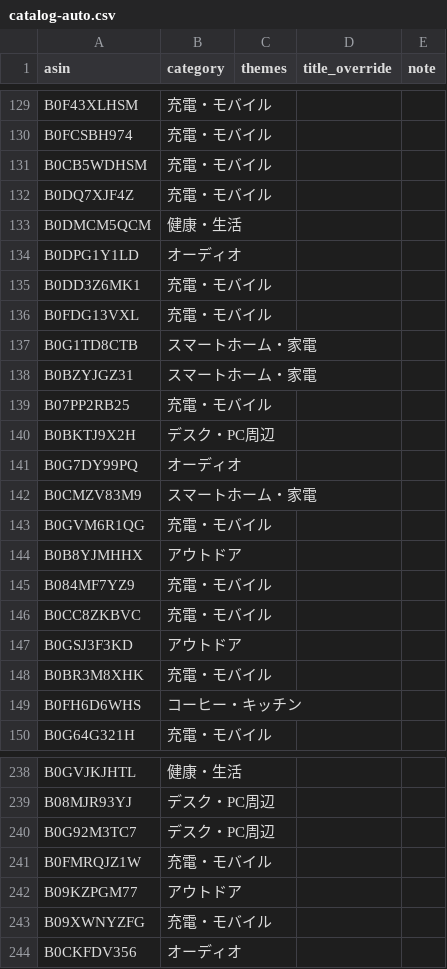
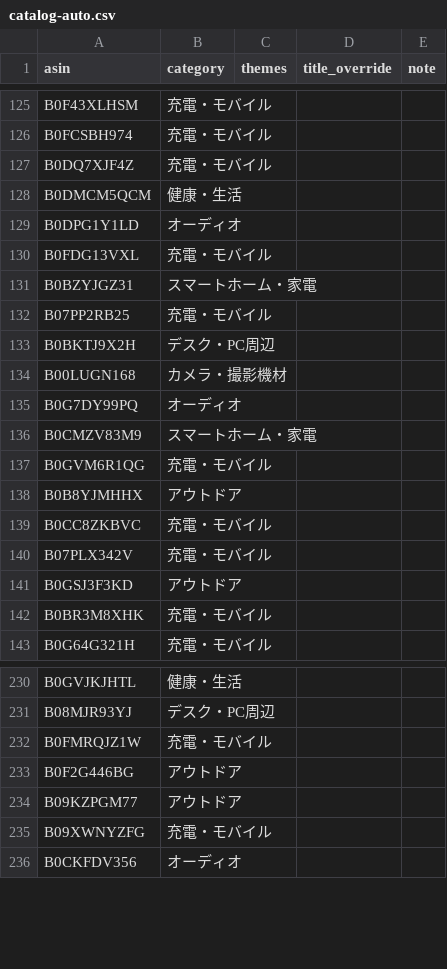
Before and after one commit to yokoichi/amazonsalematome, a CSV file: data/catalog-auto.csv, drawn as a sheet; only a part is shown, gaps mark what is left out; removed rows and columns are numbered as before the commit, all else as after; the diff covers the shown part only; the diff names each change by its address in the sheet, - before the commit and + after, or states it on an @@ line.

```diff
--- a/data/catalog-auto.csv
+++ b/data/catalog-auto.csv
-row 131: B0CB5WDHSM | 充電・モバイル
-row 135: B0DD3Z6MK1 | 充電・モバイル
-row 137: B0G1TD8CTB | スマートホーム・家電
+row 134: B00LUGN168 | カメラ・撮影機材
-row 145: B084MF7YZ9 | 充電・モバイル
+row 140: B07PLX342V | 充電・モバイル
-row 149: B0FH6D6WHS | コーヒー・キッチン
-row 240: B0G92M3TC7 | デスク・PC周辺
+row 233: B0F2G446BG | アウトドア
```
Also changed, not shown: 35 added rows, 32 removed rows and 10 moved rows elsewhere in this file, 1 other file.
